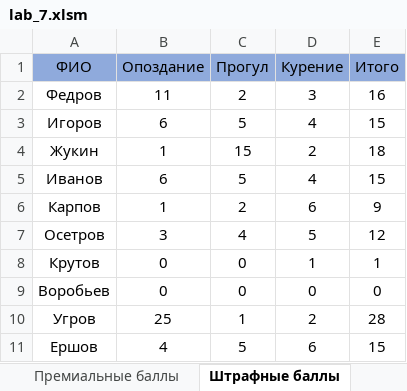
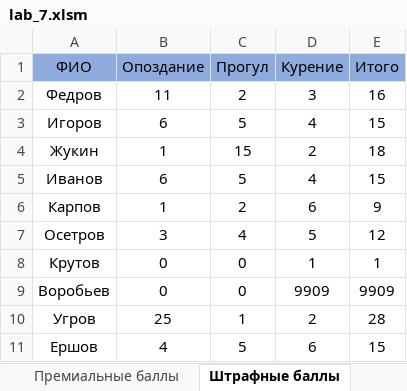
Before and after one commit to vladcto/suai-labs, an Excel workbook: 3_semester/IT/lab_7/lab_7.xlsm, sheet Штрафные баллы, drawn as a sheet; values as stored, in another font and other column widths than the file's, no borders; the diff names each change by its address in the sheet, - before the commit and + after, or states it on an @@ line.

```diff
--- a/3_semester/IT/lab_7/lab_7.xlsm (sheet Штрафные баллы)
+++ b/3_semester/IT/lab_7/lab_7.xlsm (sheet Штрафные баллы)
-D9 (Курение): 0
+D9 (Курение): 9909
-E9 (Итого): 0
+E9 (Итого): 9909
```
Also changed, not shown: sheet Расчёт премии, sheet Поиск информации, sheet Сведения о сотрудниках, sheet Генерация Отчета, sheet Премиальные баллы, charts or pictures, 1 other file.
